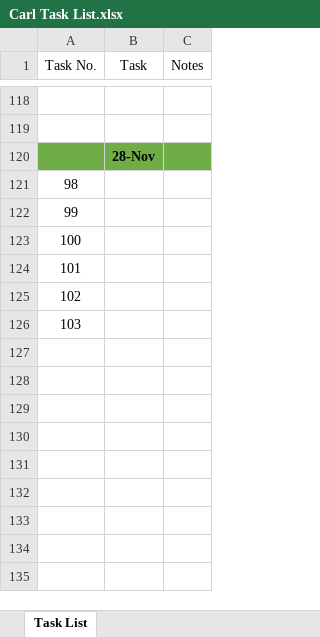
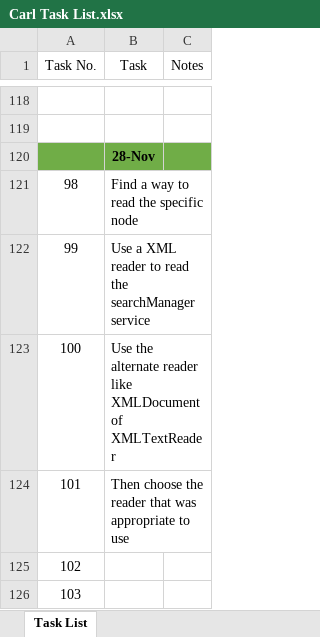
Before and after one commit to Karl-El/SerializeAndDeserialize, an Excel workbook: Carl Task List.xlsx, sheet Task List, drawn as a sheet; only a part is shown, gaps mark what is left out; values as stored, in another font and other column widths than the file's, no borders; table styles not drawn; the diff names each change by its address in the sheet, - before the commit and + after, or states it on an @@ line.

Commit message:
11.28.16.05.30.PM

```diff
--- a/Carl Task List.xlsx (sheet Task List)
+++ b/Carl Task List.xlsx (sheet Task List)
-B121 (Task): (empty)
+B121 (Task): Find a way to read the specific node
-B122 (Task): (empty)
+B122 (Task): Use a XML reader to read the searchManager service
-B123 (Task): (empty)
+B123 (Task): Use the alternate reader like XMLDocument of XMLTextReader
-B124 (Task): (empty)
+B124 (Task): Then choose the reader that was appropriate to use
```
